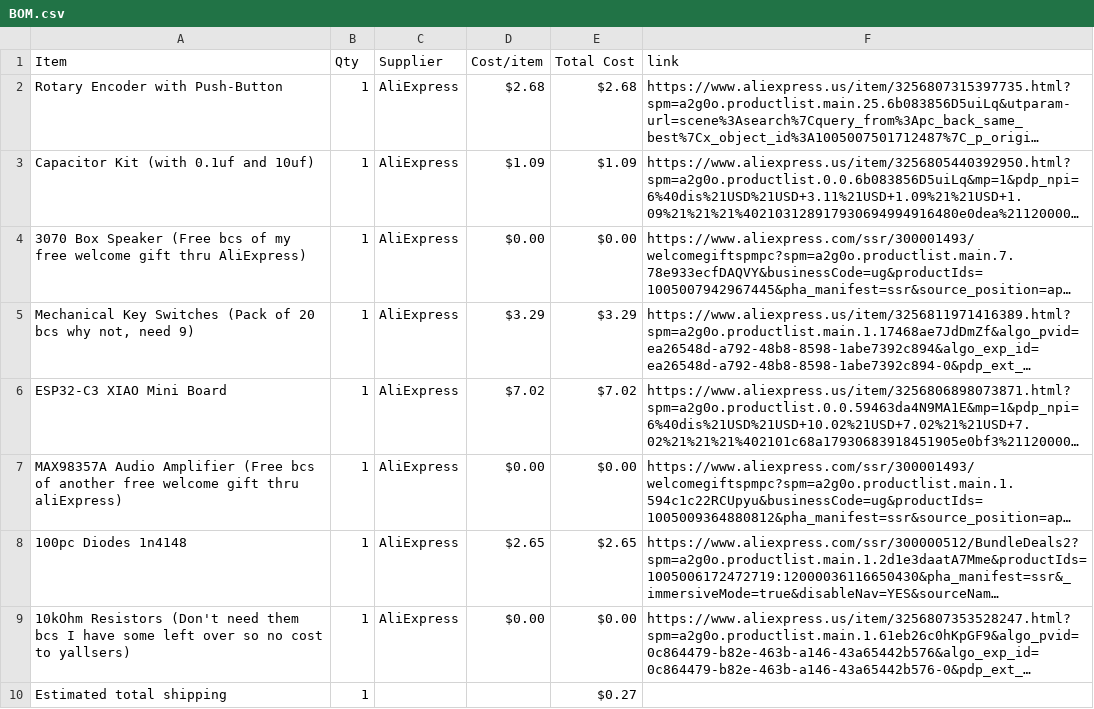
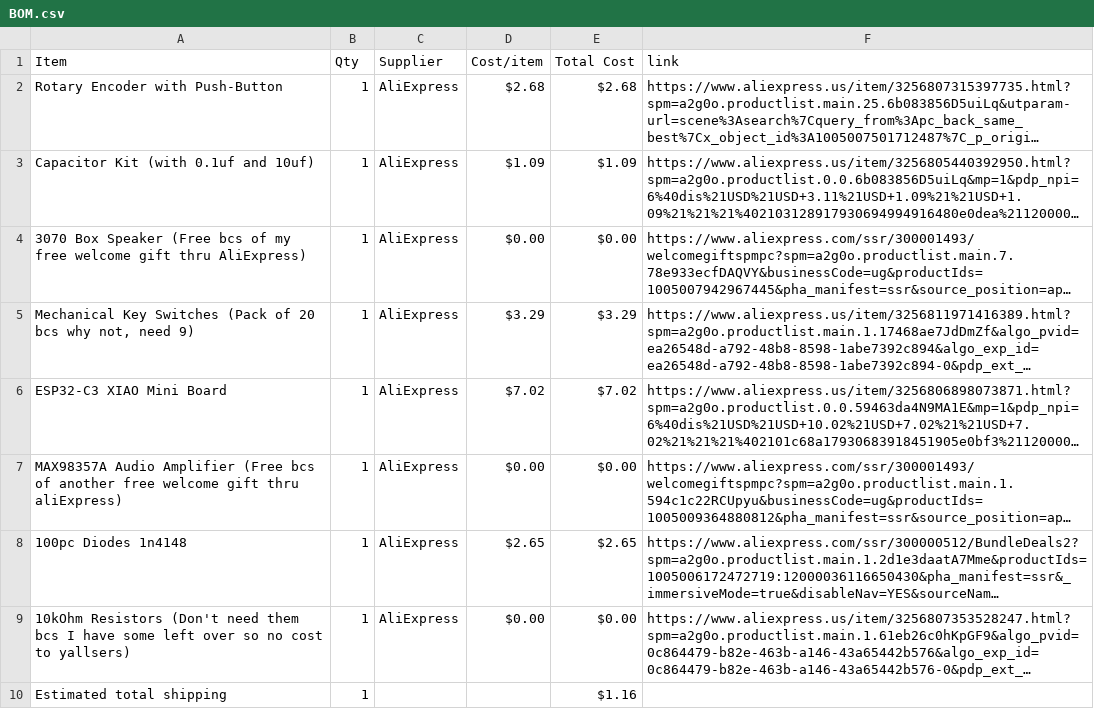
Before and after one commit to BuildNCode1/Half-Life-Week-2-Soundboard, a CSV file: BOM.csv, drawn as a sheet; long unchanged cells end in …; the diff names each change by its address in the sheet, - before the commit and + after, or states it on an @@ line.

Commit message:
Sync CloudPad from Half Life

```diff
--- a/BOM.csv
+++ b/BOM.csv
-E10 (Total Cost): $0.27
+E10 (Total Cost): $1.16
```
